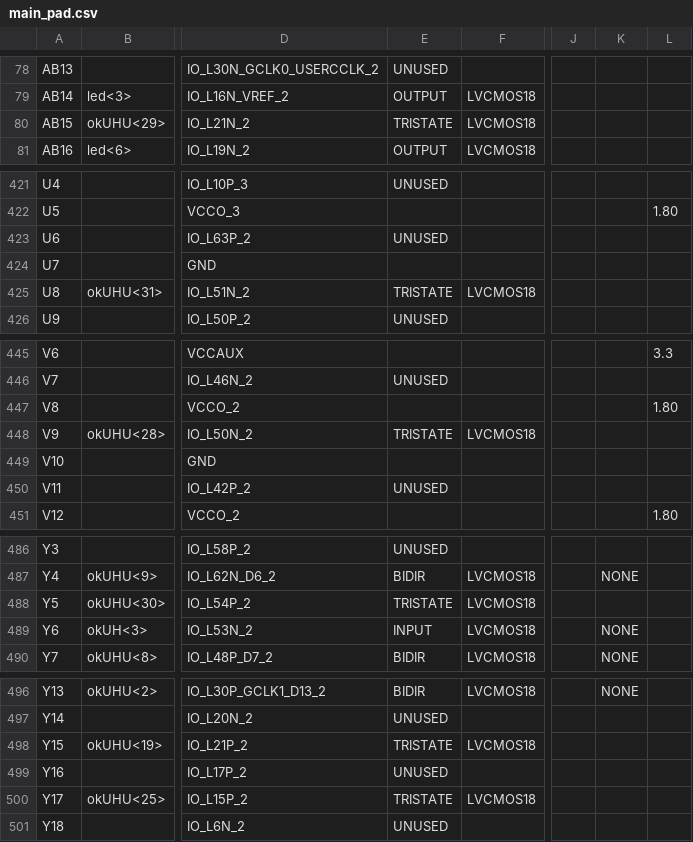
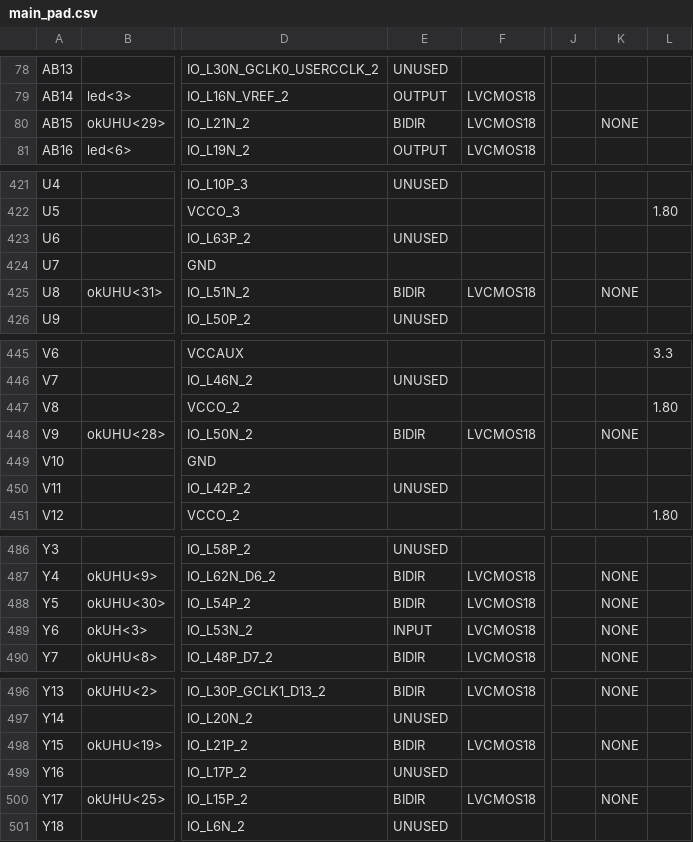
Before and after one commit to open-ephys/rhythm, a CSV file: main_pad.csv, drawn as a sheet; only a part is shown, gaps mark what is left out; the diff covers the shown part only; the diff names each change by its address in the sheet, - before the commit and + after, or states it on an @@ line.

```diff
--- a/main_pad.csv
+++ b/main_pad.csv
-E80: TRISTATE
+E80: BIDIR
-K80: (empty)
+K80: NONE
-E425: TRISTATE
+E425: BIDIR
-K425: (empty)
+K425: NONE
-E448: TRISTATE
+E448: BIDIR
-K448: (empty)
+K448: NONE
-E488: TRISTATE
+E488: BIDIR
-K488: (empty)
+K488: NONE
-E498: TRISTATE
+E498: BIDIR
-K498: (empty)
+K498: NONE
-E500: TRISTATE
+E500: BIDIR
-K500: (empty)
+K500: NONE
```
Also changed, not shown: 19 edited cells elsewhere in this file, 48 other files.
